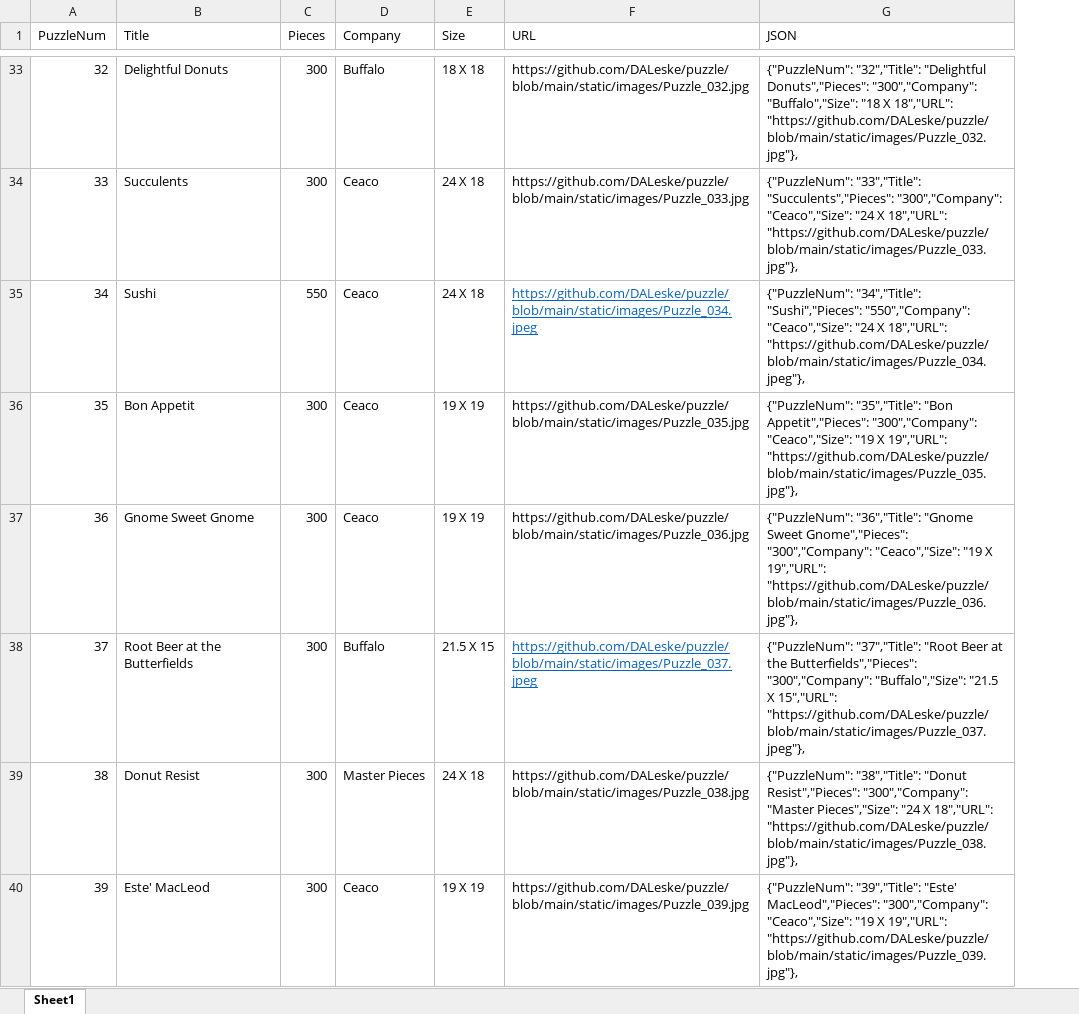
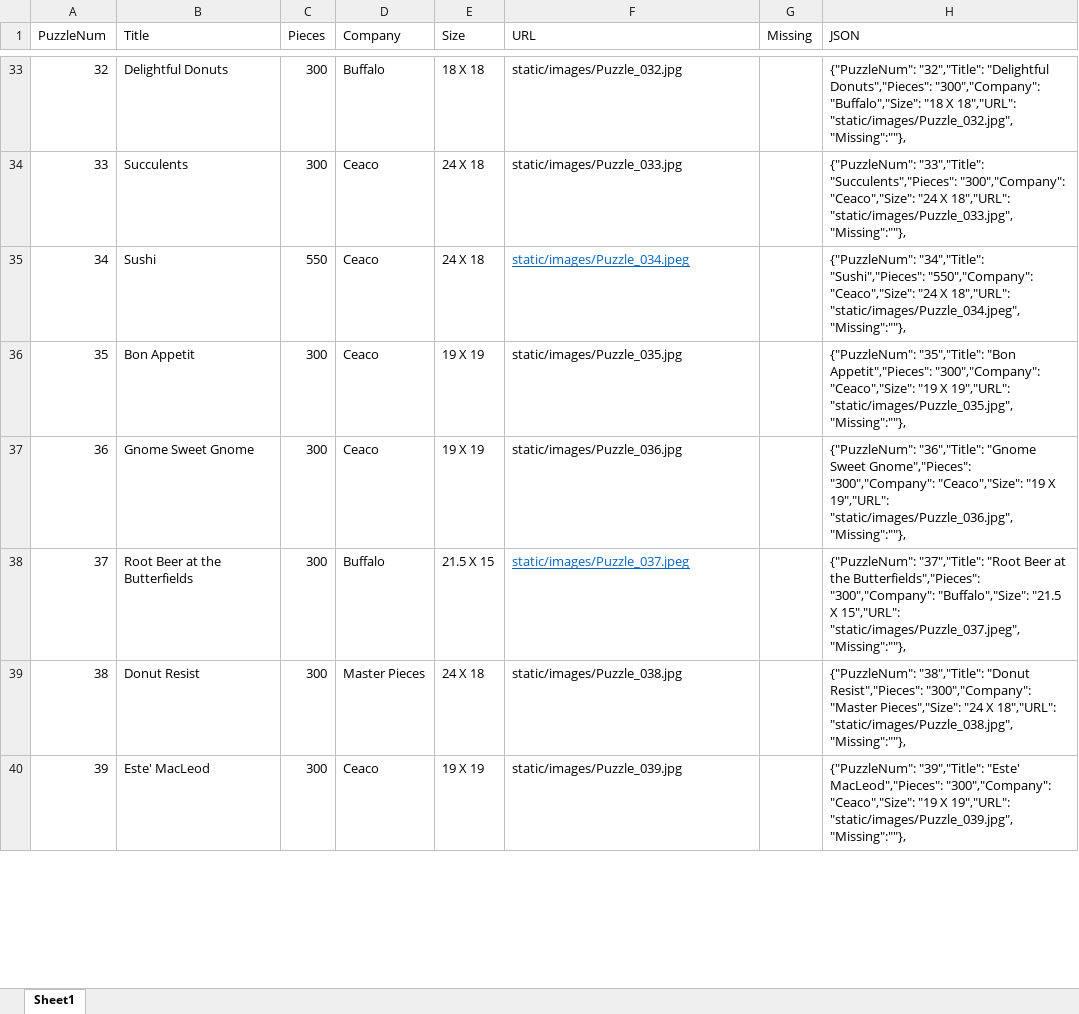
Before and after one commit to DALeske/DALeske.github.io, an Excel workbook: Leske_puzzle_list.xlsx, sheet Sheet1, drawn as a sheet; only a part is shown, gaps mark what is left out; values as stored, in another font and other column widths than the file's, no borders; addresses are those after the commit; the diff covers the shown part only; the diff names each change by its address in the sheet, - before the commit and + after, or states it on an @@ line.

Commit message:
Add column for missing pieces

```diff
--- a/Leske_puzzle_list.xlsx (sheet Sheet1)
+++ b/Leske_puzzle_list.xlsx (sheet Sheet1)
+column G (Missing), empty
-F33 (URL): https://github.com/DALeske/puzzle/blob/main/static/images/Puzzle_032.jpg
+F33 (URL): static/images/Puzzle_032.jpg
-H33 (JSON): …X 18","URL": "https://github.com/DALeske/puzzle/blob/main/static/images/Puzzle_032.jpg"},
+H33 (JSON): …X 18","URL": "static/images/Puzzle_032.jpg","Missing":""},
-F34 (URL): https://github.com/DALeske/puzzle/blob/main/static/images/Puzzle_033.jpg
+F34 (URL): static/images/Puzzle_033.jpg
-H34 (JSON): …X 18","URL": "https://github.com/DALeske/puzzle/blob/main/static/images/Puzzle_033.jpg"},
+H34 (JSON): …X 18","URL": "static/images/Puzzle_033.jpg","Missing":""},
-F35 (URL): https://github.com/DALeske/puzzle/blob/main/static/images/Puzzle_034.jpeg
+F35 (URL): static/images/Puzzle_034.jpeg
-H35 (JSON): …X 18","URL": "https://github.com/DALeske/puzzle/blob/main/static/images/Puzzle_034.jpeg"},
+H35 (JSON): …X 18","URL": "static/images/Puzzle_034.jpeg","Missing":""},
-F36 (URL): https://github.com/DALeske/puzzle/blob/main/static/images/Puzzle_035.jpg
+F36 (URL): static/images/Puzzle_035.jpg
-H36 (JSON): …X 19","URL": "https://github.com/DALeske/puzzle/blob/main/static/images/Puzzle_035.jpg"},
+H36 (JSON): …X 19","URL": "static/images/Puzzle_035.jpg","Missing":""},
-F37 (URL): https://github.com/DALeske/puzzle/blob/main/static/images/Puzzle_036.jpg
+F37 (URL): static/images/Puzzle_036.jpg
-H37 (JSON): …X 19","URL": "https://github.com/DALeske/puzzle/blob/main/static/images/Puzzle_036.jpg"},
+H37 (JSON): …X 19","URL": "static/images/Puzzle_036.jpg","Missing":""},
-F38 (URL): https://github.com/DALeske/puzzle/blob/main/static/images/Puzzle_037.jpeg
+F38 (URL): static/images/Puzzle_037.jpeg
-H38 (JSON): …X 15","URL": "https://github.com/DALeske/puzzle/blob/main/static/images/Puzzle_037.jpeg"},
+H38 (JSON): …X 15","URL": "static/images/Puzzle_037.jpeg","Missing":""},
-F39 (URL): https://github.com/DALeske/puzzle/blob/main/static/images/Puzzle_038.jpg
+F39 (URL): static/images/Puzzle_038.jpg
-H39 (JSON): …X 18","URL": "https://github.com/DALeske/puzzle/blob/main/static/images/Puzzle_038.jpg"},
+H39 (JSON): …X 18","URL": "static/images/Puzzle_038.jpg","Missing":""},
-F40 (URL): https://github.com/DALeske/puzzle/blob/main/static/images/Puzzle_039.jpg
+F40 (URL): static/images/Puzzle_039.jpg
-H40 (JSON): …X 19","URL": "https://github.com/DALeske/puzzle/blob/main/static/images/Puzzle_039.jpg"},
+H40 (JSON): …X 19","URL": "static/images/Puzzle_039.jpg","Missing":""},
```
Also changed, not shown: 334 edited cells elsewhere in this sheet, 2 other files.
